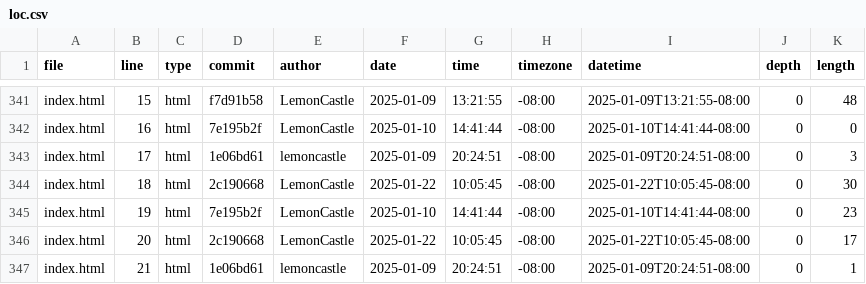
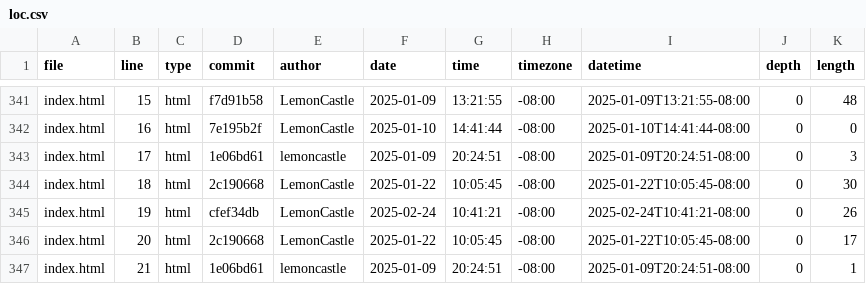
Before and after one commit to lemoncastle/portfolio, a CSV file: meta/loc.csv, drawn as a sheet; only a part is shown, gaps mark what is left out; the diff covers the shown part only.

```diff
--- a/meta/loc.csv
+++ b/meta/loc.csv
@@ -344,3 +344,3 @@ index.html,17,html,1e06bd61,lemoncastle,2025-01-09,20:24:51,-08:00,2025-01-09T20
 index.html,18,html,2c190668,LemonCastle,2025-01-22,10:05:45,-08:00,2025-01-22T10:05:45-08:00,0,30
-index.html,19,html,7e195b2f,LemonCastle,2025-01-10,14:41:44,-08:00,2025-01-10T14:41:44-08:00,0,23
+index.html,19,html,cfef34db,LemonCastle,2025-02-24,10:41:21,-08:00,2025-02-24T10:41:21-08:00,0,26
 index.html,20,html,2c190668,LemonCastle,2025-01-22,10:05:45,-08:00,2025-01-22T10:05:45-08:00,0,17
```
Also changed, not shown: 32 edited cells elsewhere in this file.
